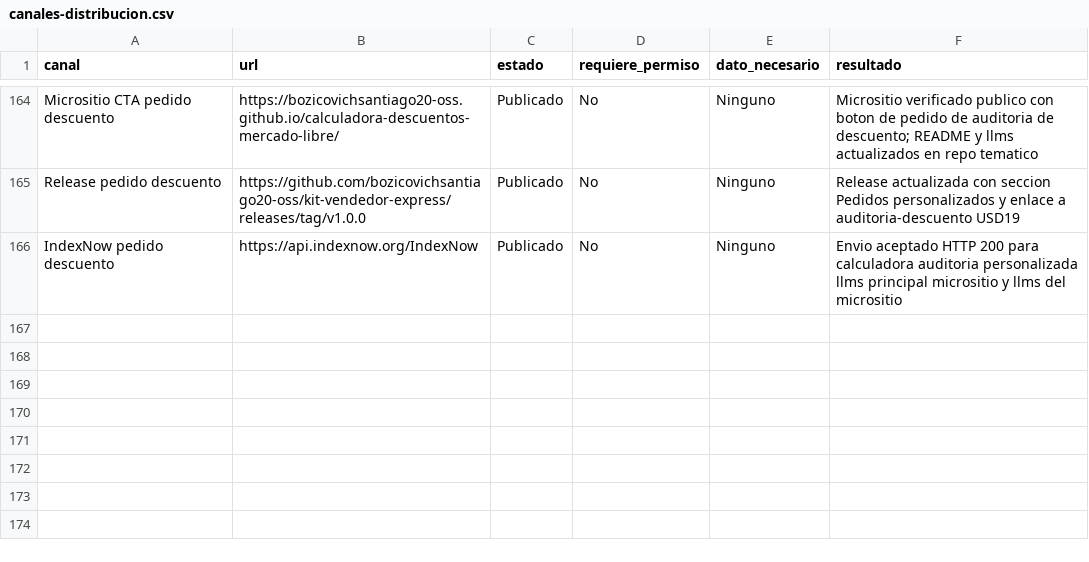
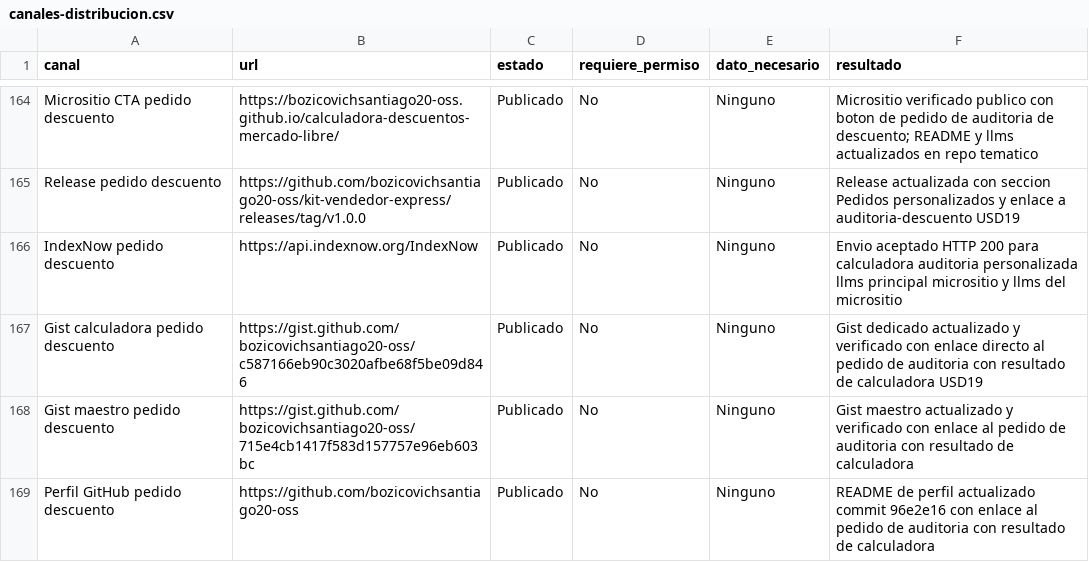
Before and after one commit to bozicovichsantiago20-oss/kit-vendedor-express, a CSV file: operacion/canales-distribucion.csv, drawn as a sheet; only a part is shown, gaps mark what is left out; the diff names each change by its address in the sheet, - before the commit and + after, or states it on an @@ line.

Commit message:
Link discount audit request in public docs

```diff
--- a/operacion/canales-distribucion.csv
+++ b/operacion/canales-distribucion.csv
+row 167: Gist calculadora pedido descuento | https://gist.github.com/bozicovichsantiago20-oss/c587166eb90c3020afbe68f5be09d846 | Publicado | No | Ninguno | Gist dedicado actualizado y verificado con enlace directo al pedido de auditoria con resultado de calculadora USD19
+row 168: Gist maestro pedido descuento | https://gist.github.com/bozicovichsantiago20-oss/715e4cb1417f583d157757e96eb603bc | Publicado | No | Ninguno | Gist maestro actualizado y verificado con enlace al pedido de auditoria con resultado de calculadora
+row 169: Perfil GitHub pedido descuento | https://github.com/bozicovichsantiago20-oss | Publicado | No | Ninguno | README de perfil actualizado commit 96e2e16 con enlace al pedido de auditoria con resultado de calculadora
```
Also changed, not shown: operacion/registro-cobros.csv, 6 other files.
